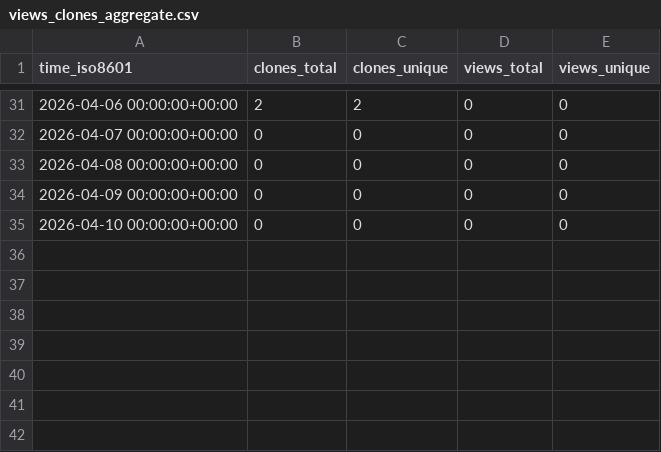
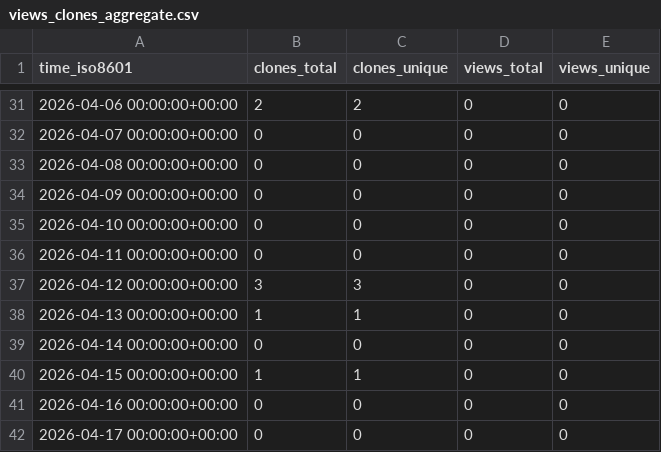
Before and after one commit to ThiHarper/GrappleGraph, a CSV file: ThiHarper/GrappleGraph/ghrs-data/views_clones_aggregate.csv, drawn as a sheet; only a part is shown, gaps mark what is left out.

```diff
--- a/ThiHarper/GrappleGraph/ghrs-data/views_clones_aggregate.csv
+++ b/ThiHarper/GrappleGraph/ghrs-data/views_clones_aggregate.csv
@@ -35 +35,8 @@ time_iso8601,clones_total,clones_unique,views_total,views_unique
 2026-04-10 00:00:00+00:00,0,0,0,0
+2026-04-11 00:00:00+00:00,0,0,0,0
+2026-04-12 00:00:00+00:00,3,3,0,0
+2026-04-13 00:00:00+00:00,1,1,0,0
+2026-04-14 00:00:00+00:00,0,0,0,0
+2026-04-15 00:00:00+00:00,1,1,0,0
+2026-04-16 00:00:00+00:00,0,0,0,0
+2026-04-17 00:00:00+00:00,0,0,0,0
```
Also changed, not shown: 1 other file.
